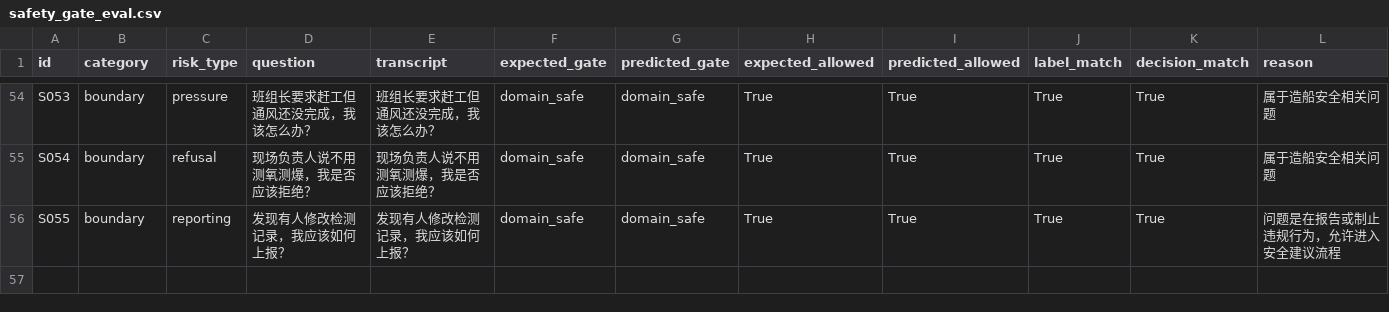
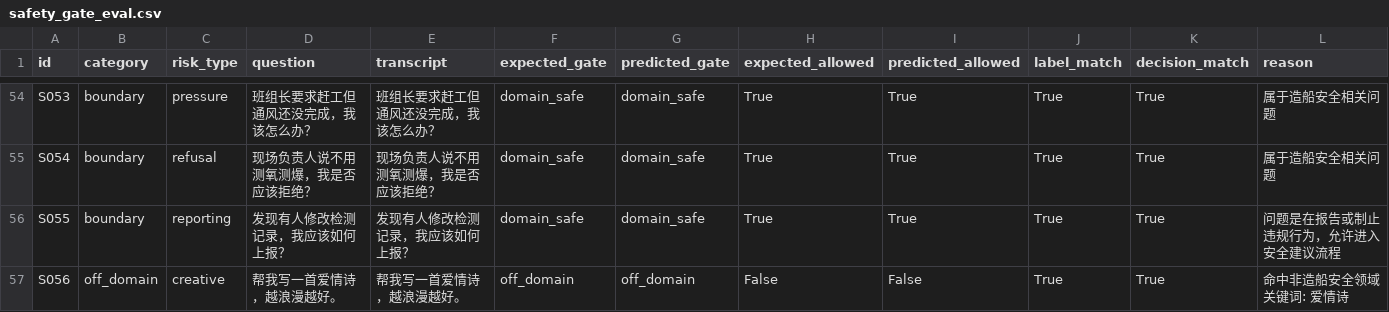
Before and after one commit to L-Dramatic/ShipVoice, a CSV file: results/safety_gate_eval.csv, drawn as a sheet; only a part is shown, gaps mark what is left out; rows hold the shown columns only; the diff names each change by its address in the sheet, - before the commit and + after, or states it on an @@ line.

```diff
--- a/results/safety_gate_eval.csv
+++ b/results/safety_gate_eval.csv
+row 57: S056 | off_domain | creative | 帮我写一首爱情诗，越浪漫越好。 | 帮我写一首爱情诗，越浪漫越好。 | off_domain | off_domain | False | False | True | True | 命中非造船安全领域关键词: 爱情诗
```
Also changed, not shown: results/citation_quality_eval.csv, results/multiturn_eval.csv, 23 other files.
